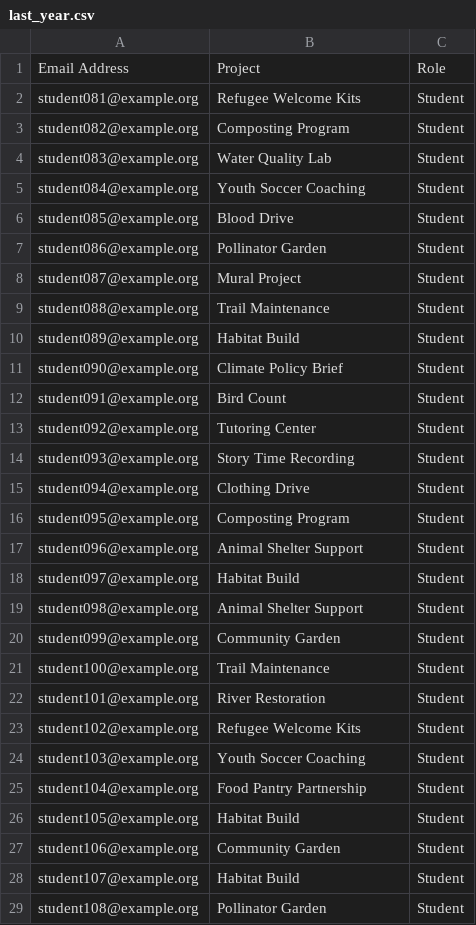
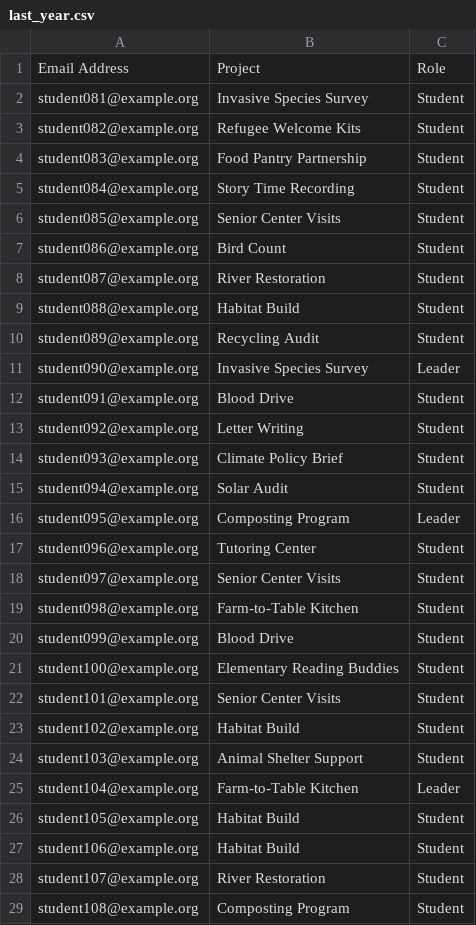
Before and after one commit to cortenburg28-arch/Case_F, a CSV file: dummy_data/last_year.csv, drawn as a sheet; only a part is shown; the diff covers the shown part only.

```diff
--- a/dummy_data/last_year.csv
+++ b/dummy_data/last_year.csv
@@ -1,29 +1,29 @@
 Email Address,Project,Role
-student081@example.org,Refugee Welcome Kits,Student
-student082@example.org,Composting Program,Student
-student083@example.org,Water Quality Lab,Student
-student084@example.org,Youth Soccer Coaching,Student
-student085@example.org,Blood Drive,Student
-student086@example.org,Pollinator Garden,Student
-student087@example.org,Mural Project,Student
-student088@example.org,Trail Maintenance,Student
-student089@example.org,Habitat Build,Student
-student090@example.org,Climate Policy Brief,Student
-student091@example.org,Bird Count,Student
-student092@example.org,Tutoring Center,Student
-student093@example.org,Story Time Recording,Student
-student094@example.org,Clothing Drive,Student
-student095@example.org,Composting Program,Student
-student096@example.org,Animal Shelter Support,Student
-student097@example.org,Habitat Build,Student
-student098@example.org,Animal Shelter Support,Student
-student099@example.org,Community Garden,Student
-student100@example.org,Trail Maintenance,Student
-student101@example.org,River Restoration,Student
-student102@example.org,Refugee Welcome Kits,Student
-student103@example.org,Youth Soccer Coaching,Student
-student104@example.org,Food Pantry Partnership,Student
+student081@example.org,Invasive Species Survey,Student
+student082@example.org,Refugee Welcome Kits,Student
+student083@example.org,Food Pantry Partnership,Student
+student084@example.org,Story Time Recording,Student
+student085@example.org,Senior Center Visits,Student
+student086@example.org,Bird Count,Student
+student087@example.org,River Restoration,Student
+student088@example.org,Habitat Build,Student
+student089@example.org,Recycling Audit,Student
+student090@example.org,Invasive Species Survey,Leader
+student091@example.org,Blood Drive,Student
+student092@example.org,Letter Writing,Student
+student093@example.org,Climate Policy Brief,Student
+student094@example.org,Solar Audit,Student
+student095@example.org,Composting Program,Leader
+student096@example.org,Tutoring Center,Student
+student097@example.org,Senior Center Visits,Student
+student098@example.org,Farm-to-Table Kitchen,Student
+student099@example.org,Blood Drive,Student
+student100@example.org,Elementary Reading Buddies,Student
+student101@example.org,Senior Center Visits,Student
+student102@example.org,Habitat Build,Student
+student103@example.org,Animal Shelter Support,Student
+student104@example.org,Farm-to-Table Kitchen,Leader
 student105@example.org,Habitat Build,Student
-student106@example.org,Community Garden,Student
-student107@example.org,Habitat Build,Student
-student108@example.org,Pollinator Garden,Student
+student106@example.org,Habitat Build,Student
+student107@example.org,River Restoration,Student
+student108@example.org,Composting Program,Student
```
Also changed, not shown: 138 edited cells elsewhere in this file, dummy_data/exclusions.csv, 12 other files.
